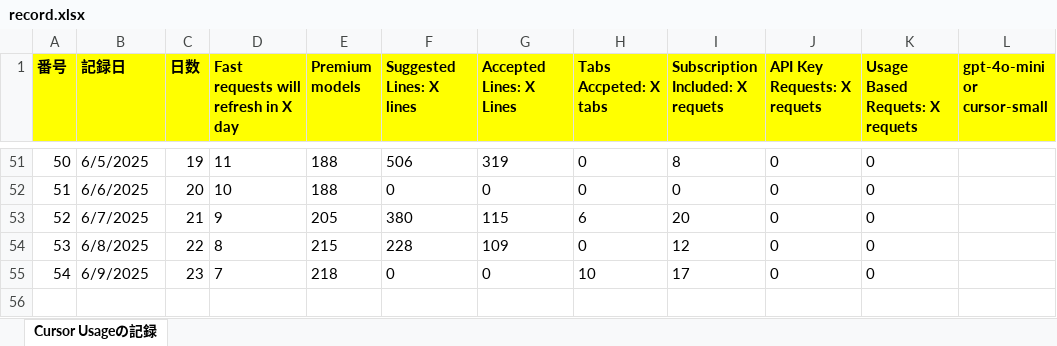
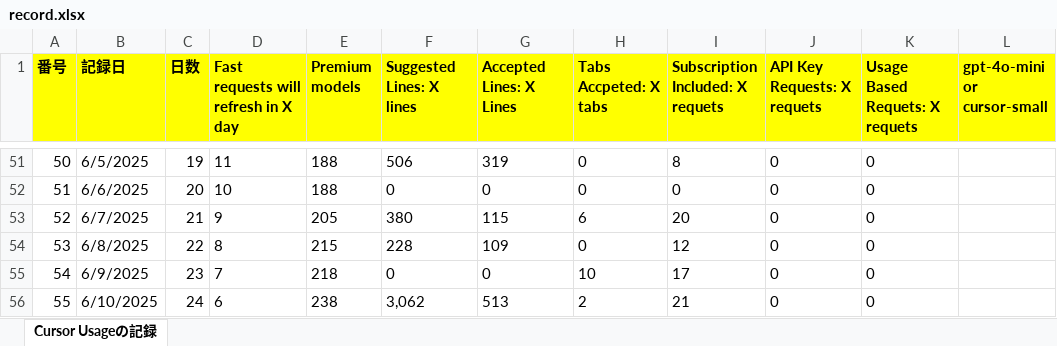
Before and after one commit to KenichiroArai/Blog, an Excel workbook: docs/Cursor/record.xlsx, sheet Cursor Usageの記録, drawn as a sheet; only a part is shown, gaps mark what is left out; values as stored, in another font and other column widths than the file's, no borders; the diff names each change by its address in the sheet, - before the commit and + after, or states it on an @@ line.

```diff
--- a/docs/Cursor/record.xlsx (sheet Cursor Usageの記録)
+++ b/docs/Cursor/record.xlsx (sheet Cursor Usageの記録)
+row 56: 55 | 6/10/2025 | 24 | 6 | 238 | 3,062 | 513 | 2 | 21 | 0 | 0
```
Also changed, not shown: docs/CodeSignal/record.xlsx.
